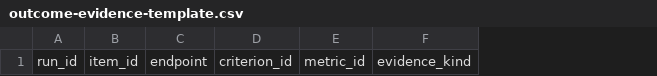
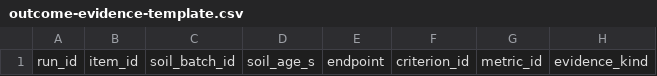
Before and after one commit to Luminous-Dynamics/symthaea, a CSV file: crates/domains/symthaea-dishwasher-design/experiments/outcome-evidence-template.csv, drawn as a sheet; only a part is shown; the diff names each change by its address in the sheet, - before the commit and + after, or states it on an @@ line.

Commit message:
Bind item-level outcome evidence rows to soil batch and ageing time

```diff
--- a/crates/domains/symthaea-dishwasher-design/experiments/outcome-evidence-template.csv
+++ b/crates/domains/symthaea-dishwasher-design/experiments/outcome-evidence-template.csv
+column C, row 1: soil_batch_id
+column D, row 1: soil_age_s
```
